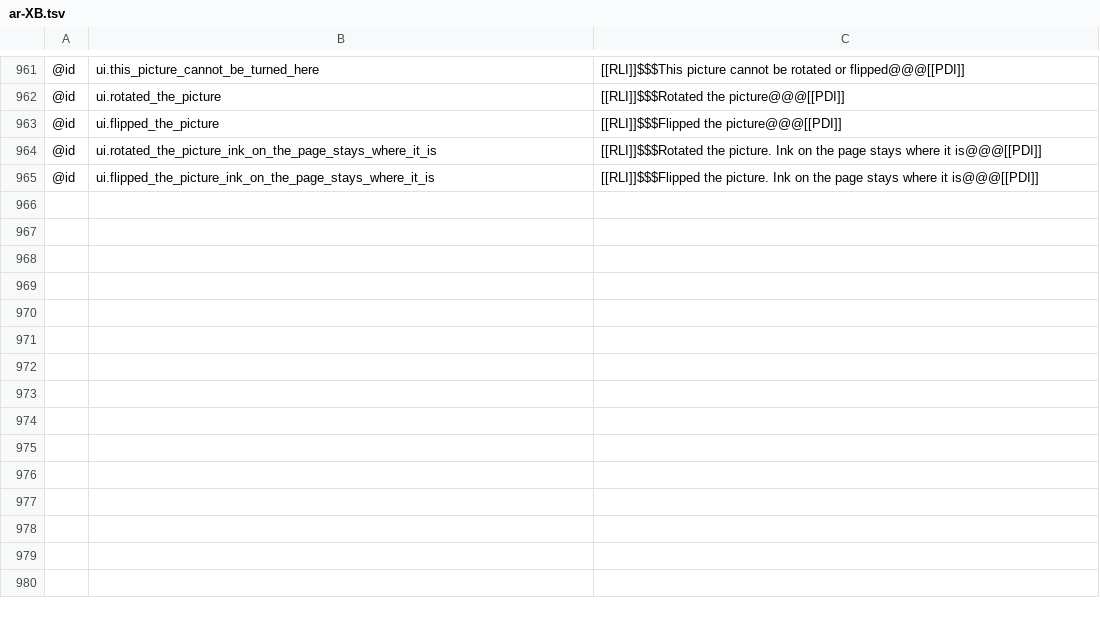
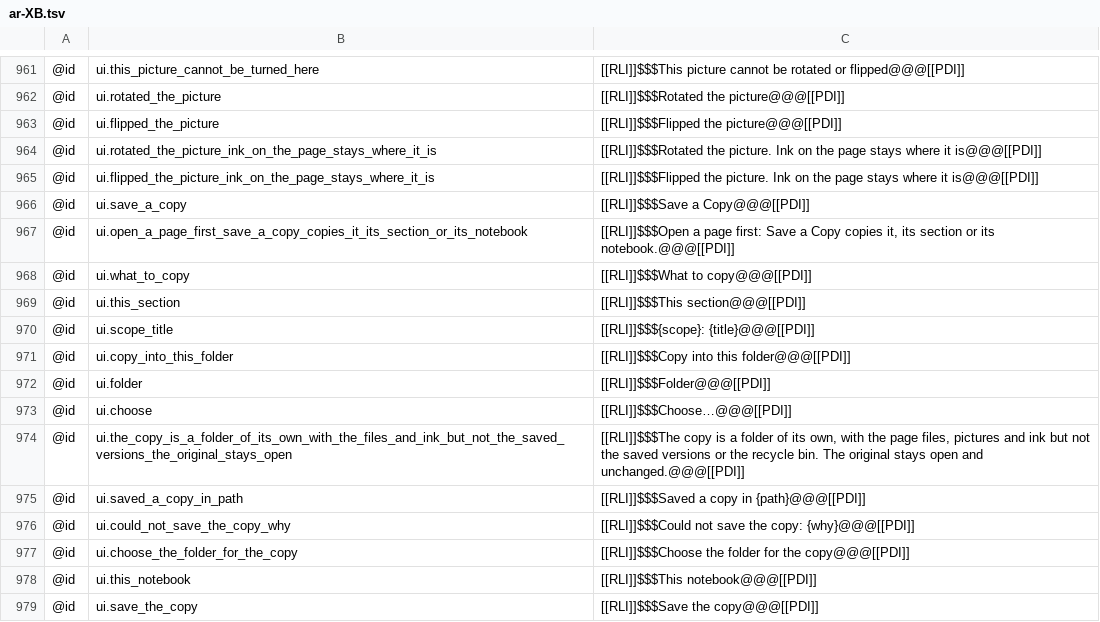
Before and after one commit to AlienTechSoftware/notecraft, a TSV file: i18n/ar-XB.tsv, drawn as a sheet; only a part is shown, gaps mark what is left out.

```diff
--- a/i18n/ar-XB.tsv
+++ b/i18n/ar-XB.tsv
@@ -965 +965,15 @@
 @id	ui.flipped_the_picture_ink_on_the_page_stays_where_it_is	[[RLI]]$$$Flipped the picture. Ink on the page stays where it is@@@[[PDI]]
+@id	ui.save_a_copy	[[RLI]]$$$Save a Copy@@@[[PDI]]
+@id	ui.open_a_page_first_save_a_copy_copies_it_its_section_or_its_notebook	[[RLI]]$$$Open a page first: Save a Copy copies it, its section or its notebook.@@@[[PDI]]
+@id	ui.what_to_copy	[[RLI]]$$$What to copy@@@[[PDI]]
+@id	ui.this_section	[[RLI]]$$$This section@@@[[PDI]]
+@id	ui.scope_title	[[RLI]]$$${scope}: {title}@@@[[PDI]]
+@id	ui.copy_into_this_folder	[[RLI]]$$$Copy into this folder@@@[[PDI]]
+@id	ui.folder	[[RLI]]$$$Folder@@@[[PDI]]
+@id	ui.choose	[[RLI]]$$$Choose…@@@[[PDI]]
+@id	ui.the_copy_is_a_folder_of_its_own_with_the_files_and_ink_but_not_the_saved_versions_the_original_stays_open	[[RLI]]$$$The copy is a folder of its own, with the page files, pictures and ink but not the saved versions or the recycle bin. The original stays open and unchanged.@@@[[PDI]]
+@id	ui.saved_a_copy_in_path	[[RLI]]$$$Saved a copy in {path}@@@[[PDI]]
+@id	ui.could_not_save_the_copy_why	[[RLI]]$$$Could not save the copy: {why}@@@[[PDI]]
+@id	ui.choose_the_folder_for_the_copy	[[RLI]]$$$Choose the folder for the copy@@@[[PDI]]
+@id	ui.this_notebook	[[RLI]]$$$This notebook@@@[[PDI]]
+@id	ui.save_the_copy	[[RLI]]$$$Save the copy@@@[[PDI]]
```
Also changed, not shown: i18n/en-XA.tsv, i18n/en.tsv, 4 other files.
